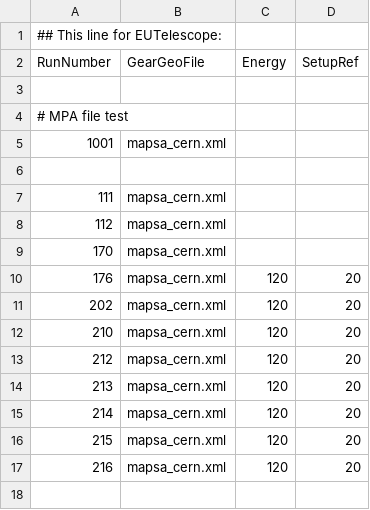
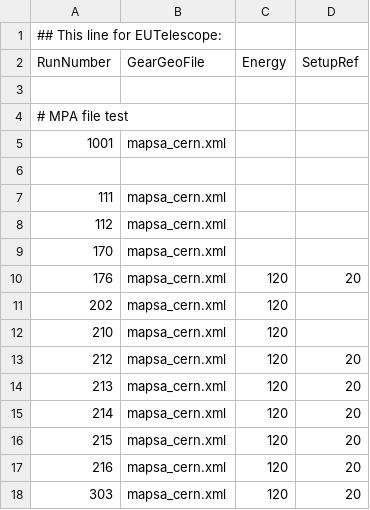
Before and after one commit to eutelescope/eutelescope, a CSV file: jobsub/examples/mpa/runlist.csv, drawn as a sheet.

Commit message:
Updated MPA example

```diff
--- a/jobsub/examples/mpa/runlist.csv
+++ b/jobsub/examples/mpa/runlist.csv
@@ -10,4 +10,4 @@ RunNumber,GearGeoFile,Energy,SetupRef
 176,mapsa_cern.xml,120,20
-202,mapsa_cern.xml,120,20
-210,mapsa_cern.xml,120,20
+202,mapsa_cern.xml,120,
+210,mapsa_cern.xml,120,
 212,mapsa_cern.xml,120,20
@@ -17 +17,2 @@ RunNumber,GearGeoFile,Energy,SetupRef
 216,mapsa_cern.xml,120,20
+303,mapsa_cern.xml,120,20
```
Also changed, not shown: 2 other files.
